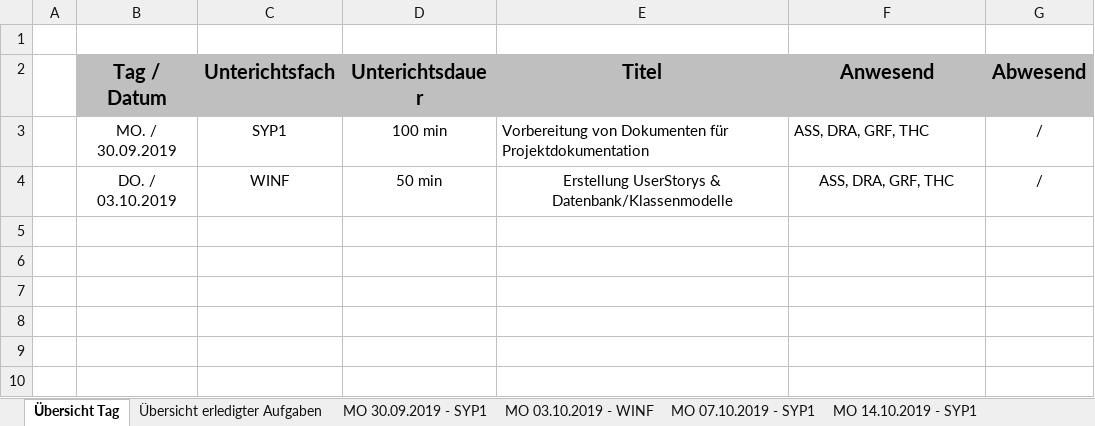
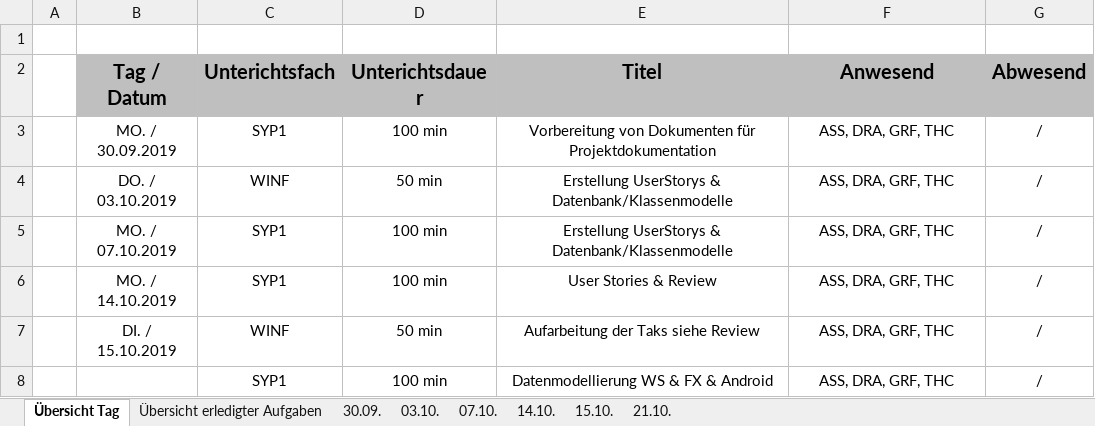
Before and after one commit to htl-thalerc/FVisual, an Excel workbook: FVisual_Documentation/Projekttagebuch.xlsx, sheet Übersicht Tag, drawn as a sheet; values as stored, in another font and other column widths than the file's, no borders; the diff names each change by its address in the sheet, - before the commit and + after, or states it on an @@ line.

```diff
--- a/FVisual_Documentation/Projekttagebuch.xlsx (sheet Übersicht Tag)
+++ b/FVisual_Documentation/Projekttagebuch.xlsx (sheet Übersicht Tag)
-sheet tab: MO 30.09.2019 - SYP1
+sheet tab: 30.09.
-sheet tab: MO 03.10.2019 - WINF
+sheet tab: 03.10.
-sheet tab: MO 07.10.2019 - SYP1
+sheet tab: 07.10.
-sheet tab: MO 14.10.2019 - SYP1
+sheet tab: 14.10.
+sheet tab: 15.10.
+sheet tab: 21.10.
-E3:F3 alignment: left
+E3:F3 alignment: center
+row 5:  | MO. / 07.10.2019 | SYP1 | 100 min | Erstellung UserStorys & Datenbank/Klassenmodelle | ASS, DRA, GRF, THC | /
+row 6:  | MO. / 14.10.2019 | SYP1 | 100 min | User Stories & Review | ASS, DRA, GRF, THC | /
+row 7:  | DI. / 15.10.2019 | WINF | 50 min | Aufarbeitung der Taks siehe Review | ASS, DRA, GRF, THC | /
+row 8:  |  | SYP1 | 100 min | Datenmodellierung WS & FX & Android | ASS, DRA, GRF, THC | /
```
Also changed, not shown: sheet Übersicht erledigter Aufgaben, sheet 14.10., sheet 03.10..
